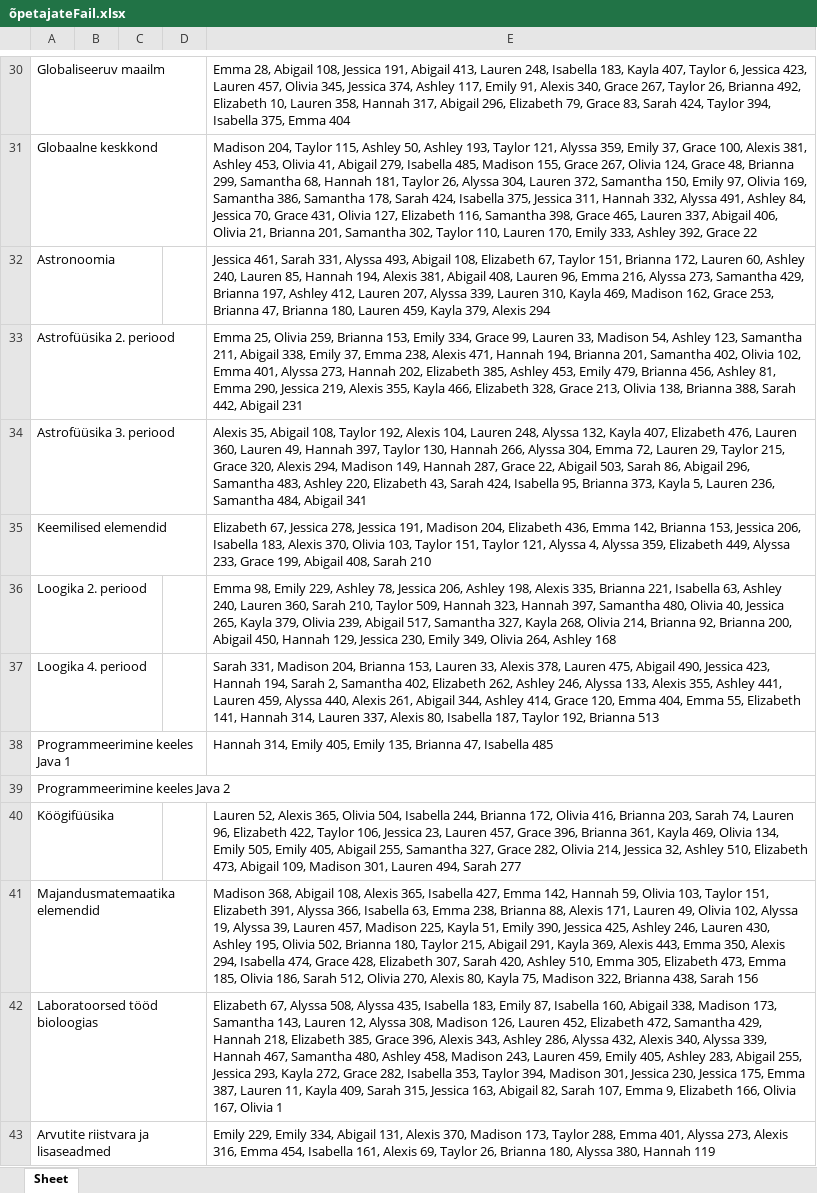
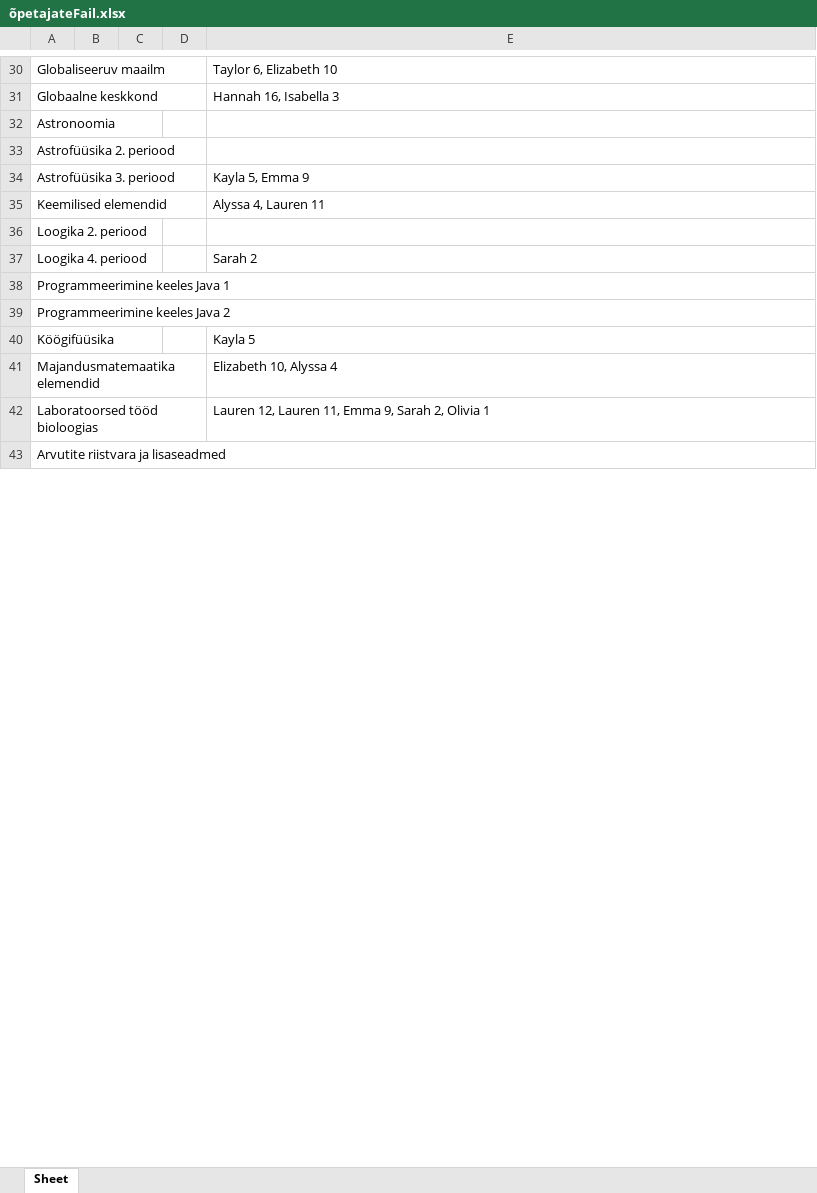
Before and after one commit to marcus99661/Valikkursuste-systeem, an Excel workbook: õpetajateFail.xlsx, sheet Sheet, drawn as a sheet; only a part is shown, gaps mark what is left out; values as stored, in another font and other column widths than the file's, no borders; the diff covers the shown part only; the diff names each change by its address in the sheet, - before the commit and + after, or states it on an @@ line.

```diff
--- a/õpetajateFail.xlsx (sheet Sheet)
+++ b/õpetajateFail.xlsx (sheet Sheet)
-E30: Emma 28, Abigail 108, Jessica 191, Abigail 413, Lauren 248, Isabella 183, Kayla 407, Taylor 6, Jessica 423, Lauren 457, Olivia 345, Jessica 374, Ashley 117, Emily 91, Alexis 340, Grace 267, Taylor 26, Brianna 492, Elizabeth 10, Lauren 358, Hannah 317, Abigail 296, Elizabeth 79, Grace 83, Sarah 424, Taylor 394, Isabella 375, Emma 404
+E30: Taylor 6, Elizabeth 10
-E31: Madison 204, Taylor 115, Ashley 50, Ashley 193, Taylor 121, Alyssa 359, Emily 37, Grace 100, Alexis 381, Ashley 453, Olivia 41, Abigail 279, Isabella 485, Madison 155, Grace 267, Olivia 124, Grace 48, Brianna 299, Samantha 68, Hannah 181, Taylor 26, Alyssa 304, Lauren 372, Samantha 150, Emily 97, Olivia 169, Samantha 386, Samantha 178, Sarah 424, Isabella 375, Jessica 311, Hannah 332, Alyssa 491, Ashley 84, Jessica 70, Grace 431, Olivia 127, Elizabeth 116, Samantha 398, Grace 465, Lauren 337, Abigail 406, Olivia 21, Brianna 201, Samantha 302, Taylor 110, Lauren 170, Emily 333, Ashley 392, Grace 22
+E31: Hannah 16, Isabella 3
-E32: Jessica 461, Sarah 331, Alyssa 493, Abigail 108, Elizabeth 67, Taylor 151, Brianna 172, Lauren 60, Ashley 240, Lauren 85, Hannah 194, Alexis 381, Abigail 408, Lauren 96, Emma 216, Alyssa 273, Samantha 429, Brianna 197, Ashley 412, Lauren 207, Alyssa 339, Lauren 310, Kayla 469, Madison 162, Grace 253, Brianna 47, Brianna 180, Lauren 459, Kayla 379, Alexis 294
+E32: (empty)
-E33: Emma 25, Olivia 259, Brianna 153, Emily 334, Grace 99, Lauren 33, Madison 54, Ashley 123, Samantha 211, Abigail 338, Emily 37, Emma 238, Alexis 471, Hannah 194, Brianna 201, Samantha 402, Olivia 102, Emma 401, Alyssa 273, Hannah 202, Elizabeth 385, Ashley 453, Emily 479, Brianna 456, Ashley 81, Emma 290, Jessica 219, Alexis 355, Kayla 466, Elizabeth 328, Grace 213, Olivia 138, Brianna 388, Sarah 442, Abigail 231
+E33: (empty)
-E34: Alexis 35, Abigail 108, Taylor 192, Alexis 104, Lauren 248, Alyssa 132, Kayla 407, Elizabeth 476, Lauren 360, Lauren 49, Hannah 397, Taylor 130, Hannah 266, Alyssa 304, Emma 72, Lauren 29, Taylor 215, Grace 320, Alexis 294, Madison 149, Hannah 287, Grace 22, Abigail 503, Sarah 86, Abigail 296, Samantha 483, Ashley 220, Elizabeth 43, Sarah 424, Isabella 95, Brianna 373, Kayla 5, Lauren 236, Samantha 484, Abigail 341
+E34: Kayla 5, Emma 9
-E35: Elizabeth 67, Jessica 278, Jessica 191, Madison 204, Elizabeth 436, Emma 142, Brianna 153, Jessica 206, Isabella 183, Alexis 370, Olivia 103, Taylor 151, Taylor 121, Alyssa 4, Alyssa 359, Elizabeth 449, Alyssa 233, Grace 199, Abigail 408, Sarah 210
+E35: Alyssa 4, Lauren 11
-E36: Emma 98, Emily 229, Ashley 78, Jessica 206, Ashley 198, Alexis 335, Brianna 221, Isabella 63, Ashley 240, Lauren 360, Sarah 210, Taylor 509, Hannah 323, Hannah 397, Samantha 480, Olivia 40, Jessica 265, Kayla 379, Olivia 239, Abigail 517, Samantha 327, Kayla 268, Olivia 214, Brianna 92, Brianna 200, Abigail 450, Hannah 129, Jessica 230, Emily 349, Olivia 264, Ashley 168
+E36: (empty)
-E37: Sarah 331, Madison 204, Brianna 153, Lauren 33, Alexis 378, Lauren 475, Abigail 490, Jessica 423, Hannah 194, Sarah 2, Samantha 402, Elizabeth 262, Ashley 246, Alyssa 133, Alexis 355, Ashley 441, Lauren 459, Alyssa 440, Alexis 261, Abigail 344, Ashley 414, Grace 120, Emma 404, Emma 55, Elizabeth 141, Hannah 314, Lauren 337, Alexis 80, Isabella 187, Taylor 192, Brianna 513
+E37: Sarah 2
-E38: Hannah 314, Emily 405, Emily 135, Brianna 47, Isabella 485
+E38: (empty)
-E40: Lauren 52, Alexis 365, Olivia 504, Isabella 244, Brianna 172, Olivia 416, Brianna 203, Sarah 74, Lauren 96, Elizabeth 422, Taylor 106, Jessica 23, Lauren 457, Grace 396, Brianna 361, Kayla 469, Olivia 134, Emily 505, Emily 405, Abigail 255, Samantha 327, Grace 282, Olivia 214, Jessica 32, Ashley 510, Elizabeth 473, Abigail 109, Madison 301, Lauren 494, Sarah 277
+E40: Kayla 5
-E41: Madison 368, Abigail 108, Alexis 365, Isabella 427, Emma 142, Hannah 59, Olivia 103, Taylor 151, Elizabeth 391, Alyssa 366, Isabella 63, Emma 238, Brianna 88, Alexis 171, Lauren 49, Olivia 102, Alyssa 19, Alyssa 39, Lauren 457, Madison 225, Kayla 51, Emily 390, Jessica 425, Ashley 246, Lauren 430, Ashley 195, Olivia 502, Brianna 180, Taylor 215, Abigail 291, Kayla 369, Alexis 443, Emma 350, Alexis 294, Isabella 474, Grace 428, Elizabeth 307, Sarah 420, Ashley 510, Emma 305, Elizabeth 473, Emma 185, Olivia 186, Sarah 512, Olivia 270, Alexis 80, Kayla 75, Madison 322, Brianna 438, Sarah 156
+E41: Elizabeth 10, Alyssa 4
-E42: Elizabeth 67, Alyssa 508, Alyssa 435, Isabella 183, Emily 87, Isabella 160, Abigail 338, Madison 173, Samantha 143, Lauren 12, Alyssa 308, Madison 126, Lauren 452, Elizabeth 472, Samantha 429, Hannah 218, Elizabeth 385, Grace 396, Alexis 343, Ashley 286, Alyssa 432, Alexis 340, Alyssa 339, Hannah 467, Samantha 480, Ashley 458, Madison 243, Lauren 459, Emily 405, Ashley 283, Abigail 255, Jessica 293, Kayla 272, Grace 282, Isabella 353, Taylor 394, Madison 301, Jessica 230, Jessica 175, Emma 387, Lauren 11, Kayla 409, Sarah 315, Jessica 163, Abigail 82, Sarah 107, Emma 9, Elizabeth 166, Olivia 167, Olivia 1
+E42: Lauren 12, Lauren 11, Emma 9, Sarah 2, Olivia 1
-E43: Emily 229, Emily 334, Abigail 131, Alexis 370, Madison 173, Taylor 288, Emma 401, Alyssa 273, Alexis 316, Emma 454, Isabella 161, Alexis 69, Taylor 26, Brianna 180, Alyssa 380, Hannah 119
+E43: (empty)
```
Also changed, not shown: 80 edited cells elsewhere in this sheet, õpilasteFail.xlsx, 5 other files.
